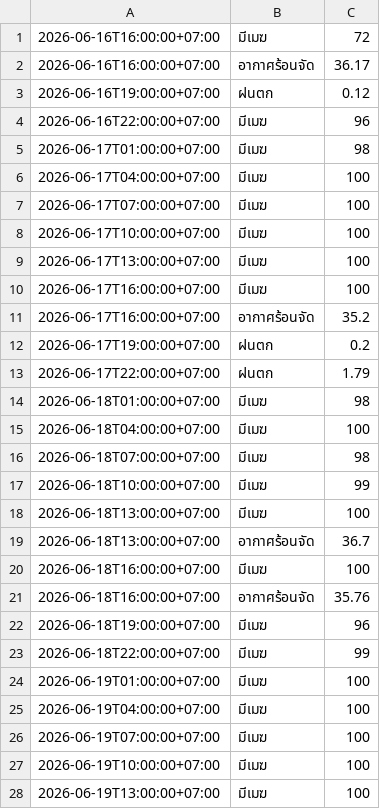
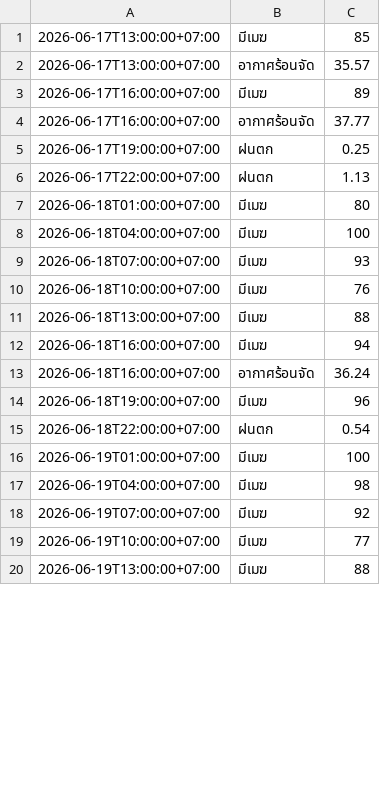
Before and after one commit to wata011/my-water-monitor, a CSV file: weather_log.csv, drawn as a sheet; only a part is shown; the diff covers the shown part only.

```diff
--- a/weather_log.csv
+++ b/weather_log.csv
@@ -1,28 +1,20 @@
-2026-06-16T16:00:00+07:00,มีเมฆ,72
-2026-06-16T16:00:00+07:00,อากาศร้อนจัด,36.17
-2026-06-16T19:00:00+07:00,ฝนตก,0.12
-2026-06-16T22:00:00+07:00,มีเมฆ,96
-2026-06-17T01:00:00+07:00,มีเมฆ,98
-2026-06-17T04:00:00+07:00,มีเมฆ,100
-2026-06-17T07:00:00+07:00,มีเมฆ,100
-2026-06-17T10:00:00+07:00,มีเมฆ,100
-2026-06-17T13:00:00+07:00,มีเมฆ,100
-2026-06-17T16:00:00+07:00,มีเมฆ,100
-2026-06-17T16:00:00+07:00,อากาศร้อนจัด,35.2
-2026-06-17T19:00:00+07:00,ฝนตก,0.2
-2026-06-17T22:00:00+07:00,ฝนตก,1.79
-2026-06-18T01:00:00+07:00,มีเมฆ,98
+2026-06-17T13:00:00+07:00,มีเมฆ,85
+2026-06-17T13:00:00+07:00,อากาศร้อนจัด,35.57
+2026-06-17T16:00:00+07:00,มีเมฆ,89
+2026-06-17T16:00:00+07:00,อากาศร้อนจัด,37.77
+2026-06-17T19:00:00+07:00,ฝนตก,0.25
+2026-06-17T22:00:00+07:00,ฝนตก,1.13
+2026-06-18T01:00:00+07:00,มีเมฆ,80
 2026-06-18T04:00:00+07:00,มีเมฆ,100
-2026-06-18T07:00:00+07:00,มีเมฆ,98
-2026-06-18T10:00:00+07:00,มีเมฆ,99
-2026-06-18T13:00:00+07:00,มีเมฆ,100
-2026-06-18T13:00:00+07:00,อากาศร้อนจัด,36.7
-2026-06-18T16:00:00+07:00,มีเมฆ,100
-2026-06-18T16:00:00+07:00,อากาศร้อนจัด,35.76
+2026-06-18T07:00:00+07:00,มีเมฆ,93
+2026-06-18T10:00:00+07:00,มีเมฆ,76
+2026-06-18T13:00:00+07:00,มีเมฆ,88
+2026-06-18T16:00:00+07:00,มีเมฆ,94
+2026-06-18T16:00:00+07:00,อากาศร้อนจัด,36.24
 2026-06-18T19:00:00+07:00,มีเมฆ,96
-2026-06-18T22:00:00+07:00,มีเมฆ,99
+2026-06-18T22:00:00+07:00,ฝนตก,0.54
 2026-06-19T01:00:00+07:00,มีเมฆ,100
-2026-06-19T04:00:00+07:00,มีเมฆ,100
-2026-06-19T07:00:00+07:00,มีเมฆ,100
-2026-06-19T10:00:00+07:00,มีเมฆ,100
-2026-06-19T13:00:00+07:00,มีเมฆ,100
+2026-06-19T04:00:00+07:00,มีเมฆ,98
+2026-06-19T07:00:00+07:00,มีเมฆ,92
+2026-06-19T10:00:00+07:00,มีเมฆ,77
+2026-06-19T13:00:00+07:00,มีเมฆ,88
```
Also changed, not shown: 9 added rows, 1 removed row and 19 edited cells elsewhere in this file.
